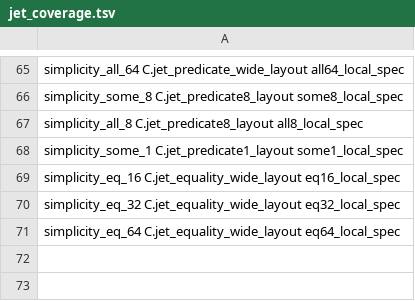
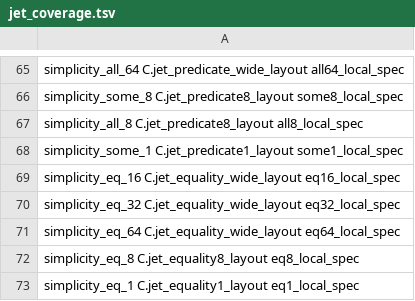
Before and after one commit to brenorb/simplicity, a TSV file: Coq/C/jet_coverage.tsv, drawn as a sheet; only a part is shown, gaps mark what is left out; the diff names each change by its address in the sheet, - before the commit and + after, or states it on an @@ line.

Commit message:
feat(coq): prove byte and bit equality through complete C calls

```diff
--- a/Coq/C/jet_coverage.tsv
+++ b/Coq/C/jet_coverage.tsv
+row 72: simplicity_eq_8 C.jet_equality8_layout eq8_local_spec
+row 73: simplicity_eq_1 C.jet_equality1_layout eq1_local_spec
```
Also changed, not shown: 13 other files.
